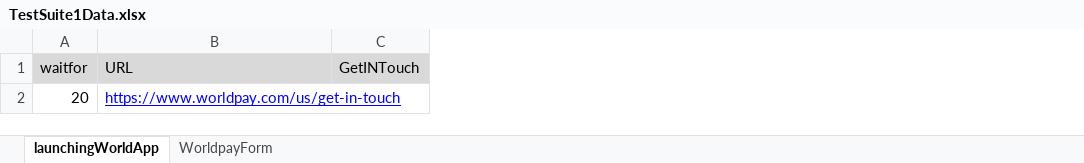
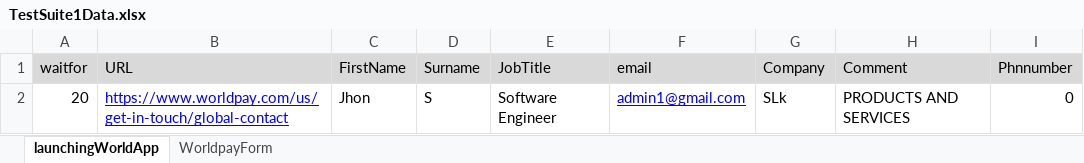
Before and after one commit to raghuchandrarc/Wpay, an Excel workbook: SelNewFramework/TestSuite&Testcases/TestSuite1Data.xlsx, sheet launchingWorldApp, drawn as a sheet; values as stored, in another font and other column widths than the file's, no borders; removed rows and columns are numbered as before the commit, all else as after; the diff names each change by its address in the sheet, - before the commit and + after, or states it on an @@ line.

```diff
--- a/SelNewFramework/TestSuite&Testcases/TestSuite1Data.xlsx (sheet launchingWorldApp)
+++ b/SelNewFramework/TestSuite&Testcases/TestSuite1Data.xlsx (sheet launchingWorldApp)
-column C (GetINTouch), empty
+column C (FirstName), row 2: Jhon
+column D (Surname), row 2: S
+column E (JobTitle), row 2: Software Engineer
+column F (email), row 2: admin1@gmail.com
+column G (Company), row 2: SLk
+column H (Comment), row 2: PRODUCTS AND SERVICES
+column I (Phnnumber), row 2: 0
-B2 (URL): https://www.worldpay.com/us/get-in-touch
+B2 (URL): https://www.worldpay.com/us/get-in-touch/global-contact
```
Also changed, not shown: SelNewFramework/TestSuite&Testcases/TestSuite1.xlsx, 27 other files.
